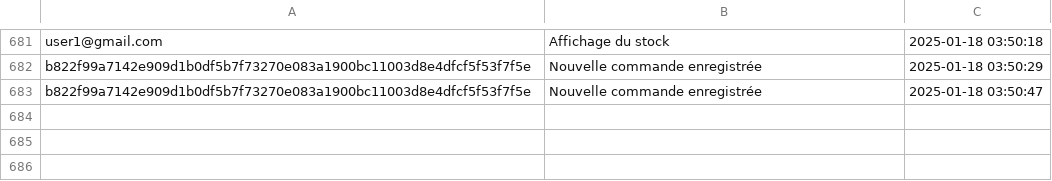
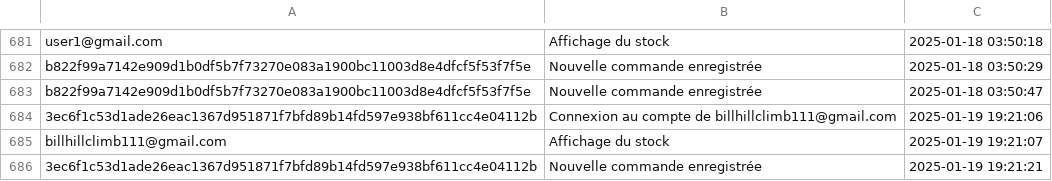
Before and after one commit to 1Itsme1/Project-python, a CSV file: Data/historique_requetes.csv, drawn as a sheet; only a part is shown, gaps mark what is left out.

```diff
--- a/Data/historique_requetes.csv
+++ b/Data/historique_requetes.csv
@@ -683 +683,4 @@ b822f99a7142e909d1b0df5b7f73270e083a1900bc11003d8e4dfcf5f53f7f5e,Nouvelle comman
 b822f99a7142e909d1b0df5b7f73270e083a1900bc11003d8e4dfcf5f53f7f5e,Nouvelle commande enregistrée,2025-01-18 03:50:47
+3ec6f1c53d1ade26eac1367d951871f7bfd89b14fd597e938bf611cc4e04112b,Connexion au compte de billhillclimb111@gmail.com,2025-01-19 19:21:06
+billhillclimb111@gmail.com,Affichage du stock,2025-01-19 19:21:07
+3ec6f1c53d1ade26eac1367d951871f7bfd89b14fd597e938bf611cc4e04112b,Nouvelle commande enregistrée,2025-01-19 19:21:21
```
Also changed, not shown: Data/assignations_stock.csv, 11 other files.
